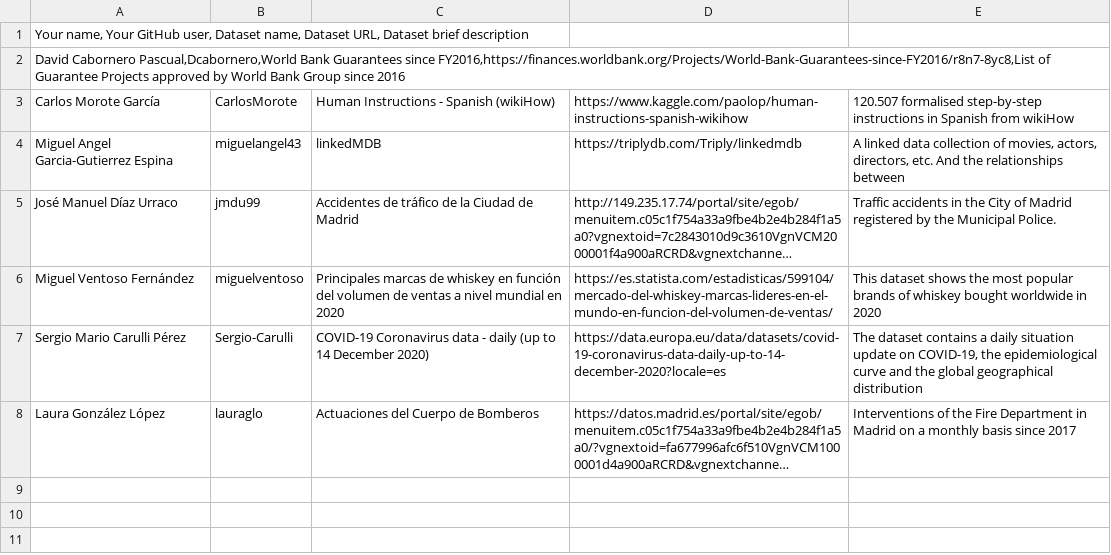
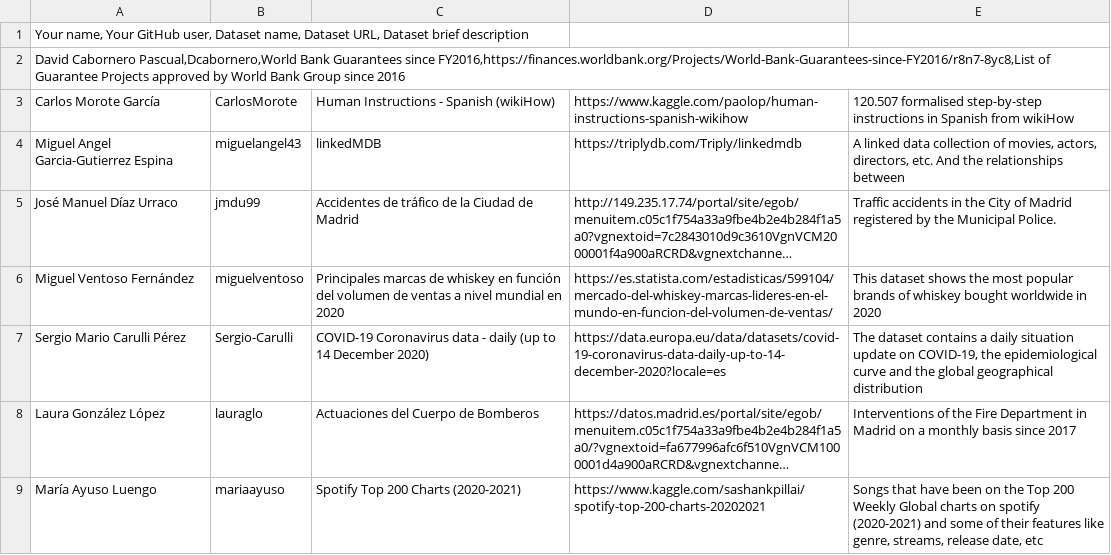
Before and after one commit to javiegal/Curso2021-2022-ODKG, a CSV file: Assignment1/DatasetDescriptions.csv, drawn as a sheet; long unchanged cells end in …; the diff names each change by its address in the sheet, - before the commit and + after, or states it on an @@ line.

Commit message:
Update DatasetDescriptions.csv

```diff
--- a/Assignment1/DatasetDescriptions.csv
+++ b/Assignment1/DatasetDescriptions.csv
+row 9: María Ayuso Luengo | mariaayuso | Spotify Top 200 Charts (2020-2021) | https://www.kaggle.com/sashankpillai/spotify-top-200-charts-20202021 | Songs that have been on the Top 200 Weekly Global charts on spotify (2020-2021) and some of their features like genre, streams, release date, etc
```
